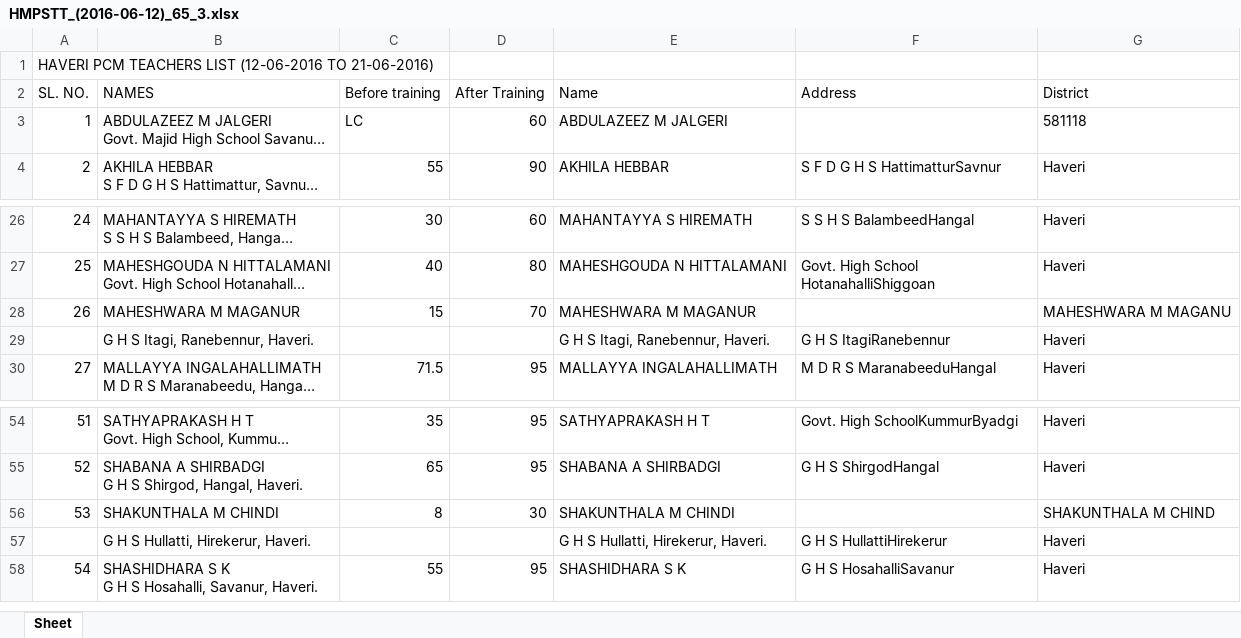
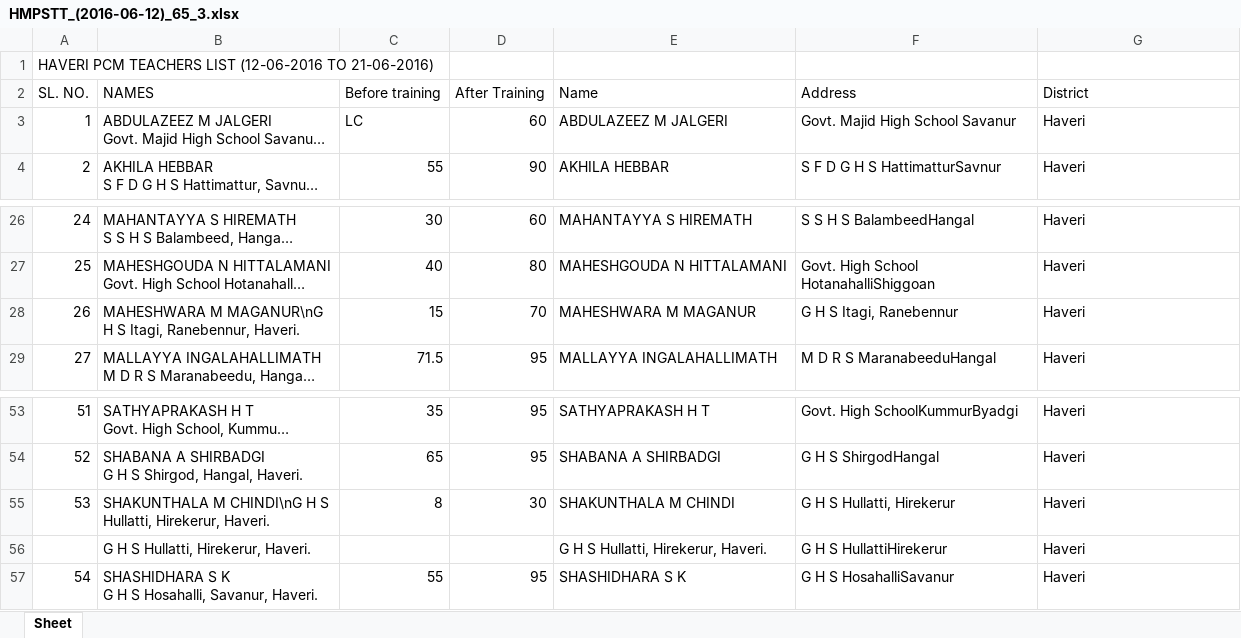
Before and after one commit to sriramRavanam/NMTT, an Excel workbook: mathTransformed/HMPSTT_(2016-06-12)_65_3.xlsx, sheet Sheet, drawn as a sheet; only a part is shown, gaps mark what is left out; long unchanged cells end in …; values as stored, in another font and other column widths than the file's, no borders; removed rows and columns are numbered as before the commit, all else as after; the diff names each change by its address in the sheet, - before the commit and + after, or states it on an @@ line.

Commit message:
rectified some more errors in data

```diff
--- a/mathTransformed/HMPSTT_(2016-06-12)_65_3.xlsx (sheet Sheet)
+++ b/mathTransformed/HMPSTT_(2016-06-12)_65_3.xlsx (sheet Sheet)
-F3 (Address): (empty)
+F3 (Address): Govt. Majid High School Savanur
-G3 (District): 581118
+G3 (District): Haveri
-B28 (NAMES): MAHESHWARA M MAGANUR
+B28 (NAMES): MAHESHWARA M MAGANUR\nG H S Itagi, Ranebennur, Haveri.
-F28 (Address): (empty)
+F28 (Address): G H S Itagi, Ranebennur
-G28 (District): MAHESHWARA M MAGANU
+G28 (District): Haveri
-row 29:  | G H S Itagi, Ranebennur, Haveri. |  |  | G H S Itagi, Ranebennur, Haveri. | G H S ItagiRanebennur | Haveri
-B55 (NAMES): SHAKUNTHALA M CHINDI
+B55 (NAMES): SHAKUNTHALA M CHINDI\nG H S Hullatti, Hirekerur, Haveri.
-F55 (Address): (empty)
+F55 (Address): G H S Hullatti, Hirekerur
-G55 (District): SHAKUNTHALA M CHIND
+G55 (District): Haveri
```
Also changed, not shown: mathTransformed/HMPSTT_(2015-10-26)_71_3.xlsx, mathTransformed/HMPSTT_(2016-09-18)_69_3.xlsx, 37 other files.
